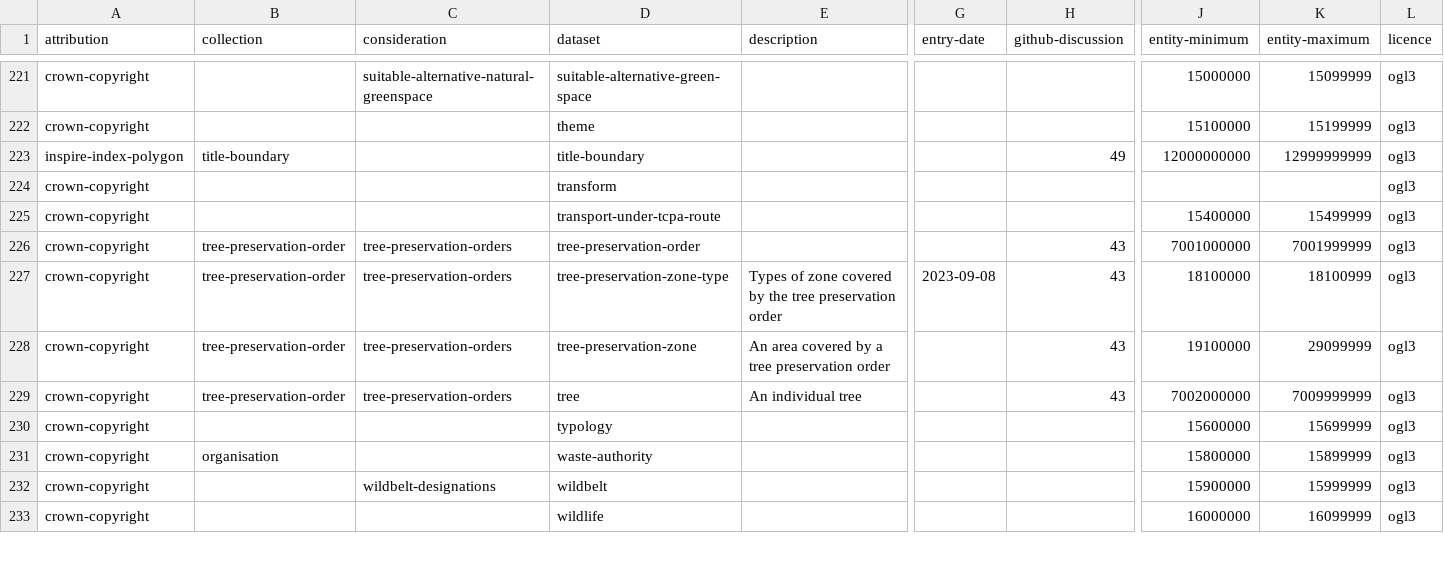
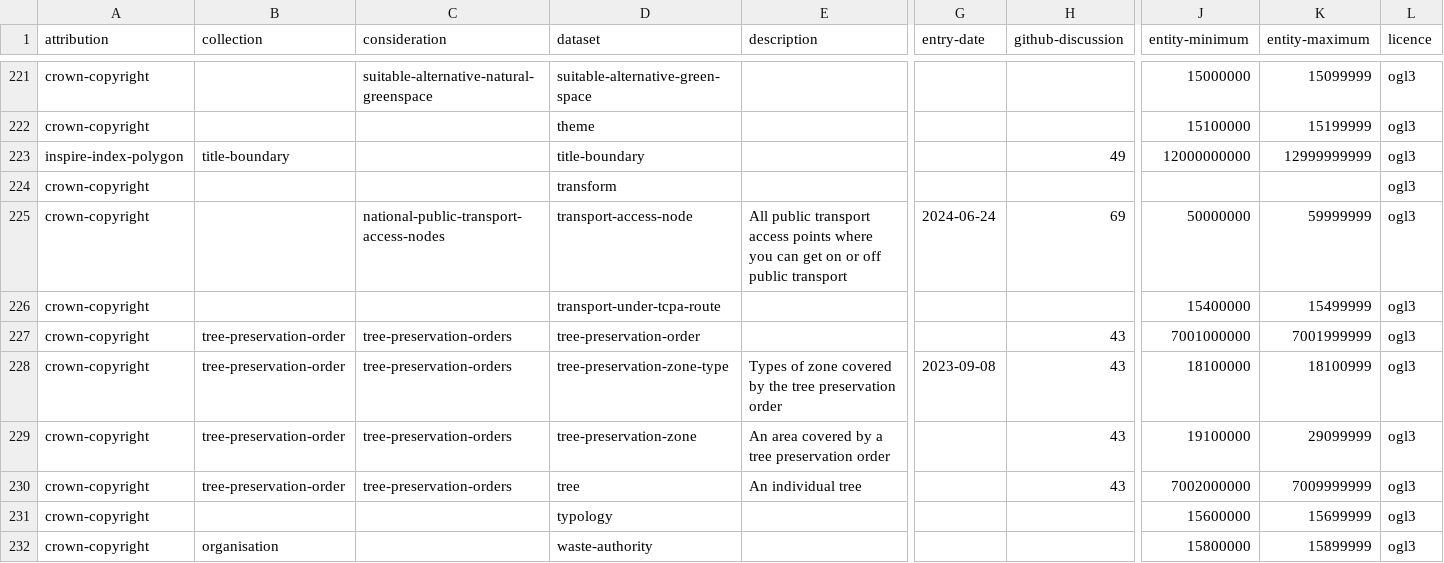
Before and after one commit to digital-land/specification, a CSV file: specification/dataset.csv, drawn as a sheet; only a part is shown, gaps mark what is left out; the shorter side is filled out with more unchanged rows; rows hold the shown columns only; the diff names each change by its address in the sheet, - before the commit and + after, or states it on an @@ line.

Commit message:
Rebuilt specification 2024-06-24

```diff
--- a/specification/dataset.csv
+++ b/specification/dataset.csv
+row 225: crown-copyright |  | national-public-transport-access-nodes | transport-access-node | All public transport access points where you can get on or off public transport | 2024-06-24 | 69 | 50000000 | 59999999 | ogl3
```
Also changed, not shown: data/dataset-field-version.csv, specification/dataset-field-version.csv, 6 other files.
